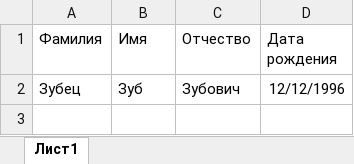
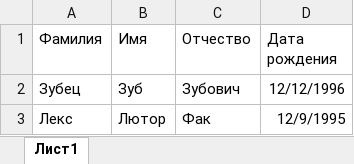
Before and after one commit to jojoprison/mts_web_scraping, an Excel workbook: task_1/persons.xlsx, sheet Лист1, drawn as a sheet; values as stored, in another font and other column widths than the file's, no borders; the diff names each change by its address in the sheet, - before the commit and + after, or states it on an @@ line.

```diff
--- a/task_1/persons.xlsx (sheet Лист1)
+++ b/task_1/persons.xlsx (sheet Лист1)
+row 3: Лекс | Лютор | Фак | 12/9/1995
```
Also changed, not shown: 6 other files.
